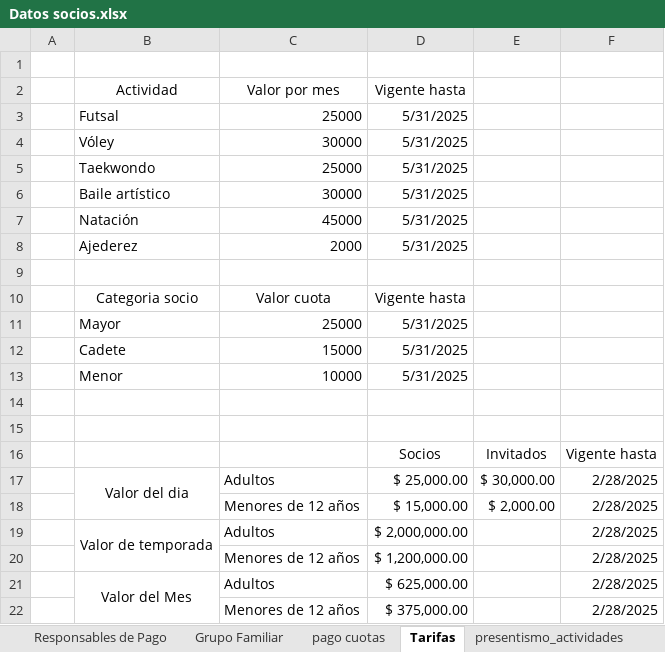
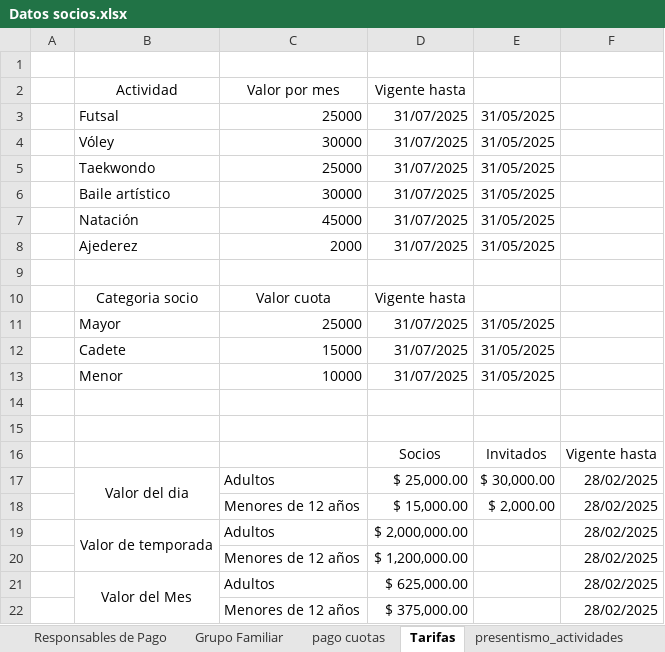
Before and after one commit to elianSLO/tpddbba_com5600_grupo11, an Excel workbook: Solution/import/Datos socios.xlsx, sheet Tarifas, drawn as a sheet; values as stored, in another font and other column widths than the file's, no borders; the diff names each change by its address in the sheet, - before the commit and + after, or states it on an @@ line.

```diff
--- a/Solution/import/Datos socios.xlsx (sheet Tarifas)
+++ b/Solution/import/Datos socios.xlsx (sheet Tarifas)
-D3:D8 (Vigente hasta): 5/31/2025
+D3:D8 (Vigente hasta): 31/07/2025
-E3:E8: (empty)
+E3:E8: 31/05/2025
-D11:D13 (Vigente hasta): 5/31/2025
+D11:D13 (Vigente hasta): 31/07/2025
-E11:E13: (empty)
+E11:E13: 31/05/2025
-F17:F22: 2/28/2025
+F17:F22: 28/02/2025
```
Also changed, not shown: sheet pago cuotas, sheet presentismo_actividades, sheet Responsables de Pago, sheet Grupo Familiar, hidden cells, charts or pictures, 6 other files.
